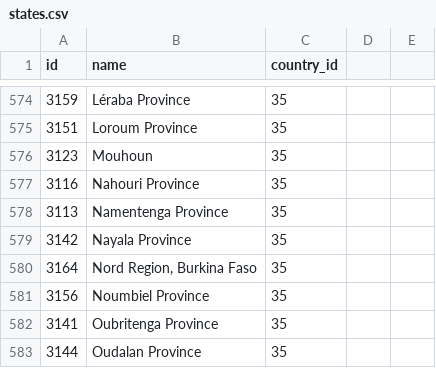
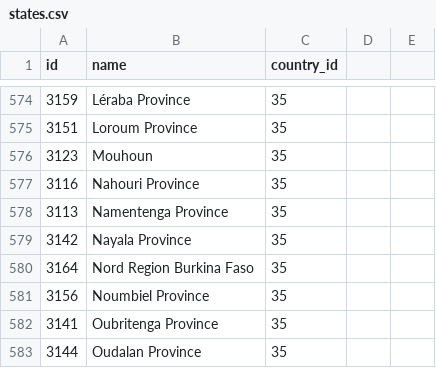
Before and after one commit to kristimengri/car-renting-app-api, a CSV file: target/classes/states.csv, drawn as a sheet; only a part is shown, gaps mark what is left out; the diff covers the shown part only.

```diff
--- a/target/classes/states.csv
+++ b/target/classes/states.csv
@@ -579,3 +579,3 @@ id,name,country_id
 3142,Nayala Province,35
-3164,"Nord Region, Burkina Faso",35
+3164,Nord Region Burkina Faso,35
 3156,Noumbiel Province,35
```
Also changed, not shown: 16 edited cells elsewhere in this file, 6 other files.
